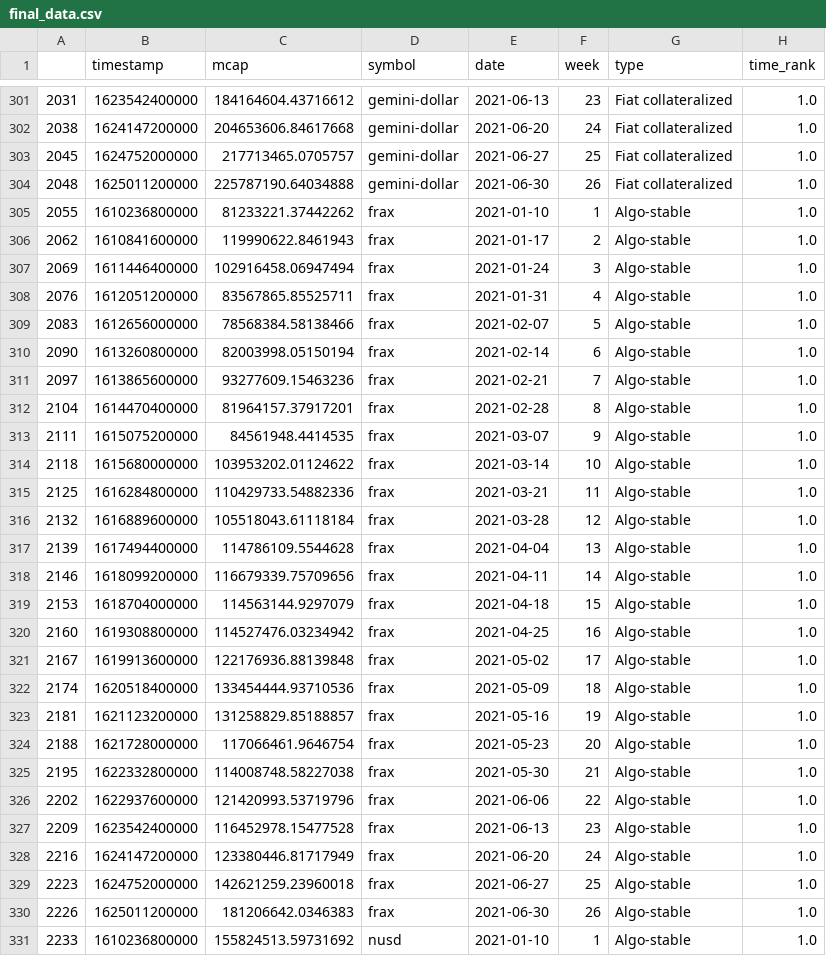
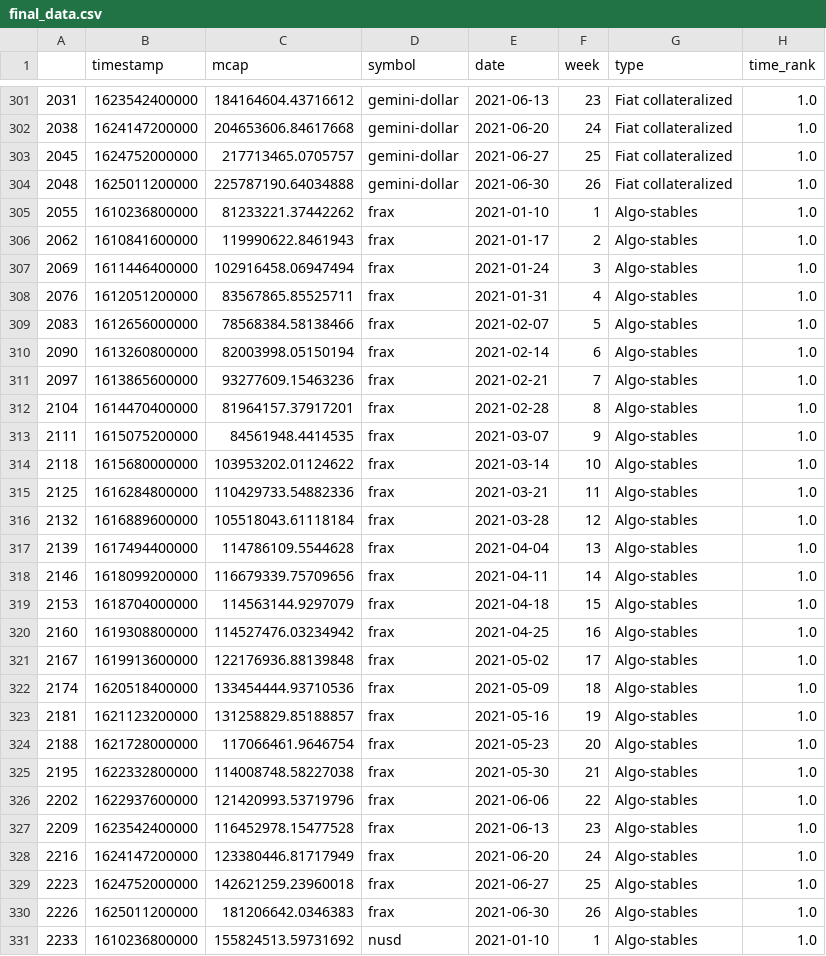
Before and after one commit to deepsp94/stablecoins-coingecko, a CSV file: final_data.csv, drawn as a sheet; only a part is shown, gaps mark what is left out; the diff covers the shown part only.

```diff
--- a/final_data.csv
+++ b/final_data.csv
@@ -304,28 +304,28 @@
 2048,1625011200000,225787190.64034888,gemini-dollar,2021-06-30,26,Fiat collateralized,1.0
-2055,1610236800000,81233221.37442262,frax,2021-01-10,1,Algo-stable,1.0
-2062,1610841600000,119990622.8461943,frax,2021-01-17,2,Algo-stable,1.0
-2069,1611446400000,102916458.06947494,frax,2021-01-24,3,Algo-stable,1.0
-2076,1612051200000,83567865.85525711,frax,2021-01-31,4,Algo-stable,1.0
-2083,1612656000000,78568384.58138466,frax,2021-02-07,5,Algo-stable,1.0
-2090,1613260800000,82003998.05150194,frax,2021-02-14,6,Algo-stable,1.0
-2097,1613865600000,93277609.15463236,frax,2021-02-21,7,Algo-stable,1.0
-2104,1614470400000,81964157.37917201,frax,2021-02-28,8,Algo-stable,1.0
-2111,1615075200000,84561948.4414535,frax,2021-03-07,9,Algo-stable,1.0
-2118,1615680000000,103953202.01124622,frax,2021-03-14,10,Algo-stable,1.0
-2125,1616284800000,110429733.54882336,frax,2021-03-21,11,Algo-stable,1.0
-2132,1616889600000,105518043.61118184,frax,2021-03-28,12,Algo-stable,1.0
-2139,1617494400000,114786109.5544628,frax,2021-04-04,13,Algo-stable,1.0
-2146,1618099200000,116679339.75709656,frax,2021-04-11,14,Algo-stable,1.0
-2153,1618704000000,114563144.9297079,frax,2021-04-18,15,Algo-stable,1.0
-2160,1619308800000,114527476.03234942,frax,2021-04-25,16,Algo-stable,1.0
-2167,1619913600000,122176936.88139848,frax,2021-05-02,17,Algo-stable,1.0
-2174,1620518400000,133454444.93710536,frax,2021-05-09,18,Algo-stable,1.0
-2181,1621123200000,131258829.85188857,frax,2021-05-16,19,Algo-stable,1.0
-2188,1621728000000,117066461.9646754,frax,2021-05-23,20,Algo-stable,1.0
-2195,1622332800000,114008748.58227038,frax,2021-05-30,21,Algo-stable,1.0
-2202,1622937600000,121420993.53719796,frax,2021-06-06,22,Algo-stable,1.0
-2209,1623542400000,116452978.15477528,frax,2021-06-13,23,Algo-stable,1.0
-2216,1624147200000,123380446.81717949,frax,2021-06-20,24,Algo-stable,1.0
-2223,1624752000000,142621259.23960018,frax,2021-06-27,25,Algo-stable,1.0
-2226,1625011200000,181206642.0346383,frax,2021-06-30,26,Algo-stable,1.0
-2233,1610236800000,155824513.59731692,nusd,2021-01-10,1,Algo-stable,1.0
+2055,1610236800000,81233221.37442262,frax,2021-01-10,1,Algo-stables,1.0
+2062,1610841600000,119990622.8461943,frax,2021-01-17,2,Algo-stables,1.0
+2069,1611446400000,102916458.06947494,frax,2021-01-24,3,Algo-stables,1.0
+2076,1612051200000,83567865.85525711,frax,2021-01-31,4,Algo-stables,1.0
+2083,1612656000000,78568384.58138466,frax,2021-02-07,5,Algo-stables,1.0
+2090,1613260800000,82003998.05150194,frax,2021-02-14,6,Algo-stables,1.0
+2097,1613865600000,93277609.15463236,frax,2021-02-21,7,Algo-stables,1.0
+2104,1614470400000,81964157.37917201,frax,2021-02-28,8,Algo-stables,1.0
+2111,1615075200000,84561948.4414535,frax,2021-03-07,9,Algo-stables,1.0
+2118,1615680000000,103953202.01124622,frax,2021-03-14,10,Algo-stables,1.0
+2125,1616284800000,110429733.54882336,frax,2021-03-21,11,Algo-stables,1.0
+2132,1616889600000,105518043.61118184,frax,2021-03-28,12,Algo-stables,1.0
+2139,1617494400000,114786109.5544628,frax,2021-04-04,13,Algo-stables,1.0
+2146,1618099200000,116679339.75709656,frax,2021-04-11,14,Algo-stables,1.0
+2153,1618704000000,114563144.9297079,frax,2021-04-18,15,Algo-stables,1.0
+2160,1619308800000,114527476.03234942,frax,2021-04-25,16,Algo-stables,1.0
+2167,1619913600000,122176936.88139848,frax,2021-05-02,17,Algo-stables,1.0
+2174,1620518400000,133454444.93710536,frax,2021-05-09,18,Algo-stables,1.0
+2181,1621123200000,131258829.85188857,frax,2021-05-16,19,Algo-stables,1.0
+2188,1621728000000,117066461.9646754,frax,2021-05-23,20,Algo-stables,1.0
+2195,1622332800000,114008748.58227038,frax,2021-05-30,21,Algo-stables,1.0
+2202,1622937600000,121420993.53719796,frax,2021-06-06,22,Algo-stables,1.0
+2209,1623542400000,116452978.15477528,frax,2021-06-13,23,Algo-stables,1.0
+2216,1624147200000,123380446.81717949,frax,2021-06-20,24,Algo-stables,1.0
+2223,1624752000000,142621259.23960018,frax,2021-06-27,25,Algo-stables,1.0
+2226,1625011200000,181206642.0346383,frax,2021-06-30,26,Algo-stables,1.0
+2233,1610236800000,155824513.59731692,nusd,2021-01-10,1,Algo-stables,1.0
```
Also changed, not shown: 146 edited cells elsewhere in this file, 1 other file.
